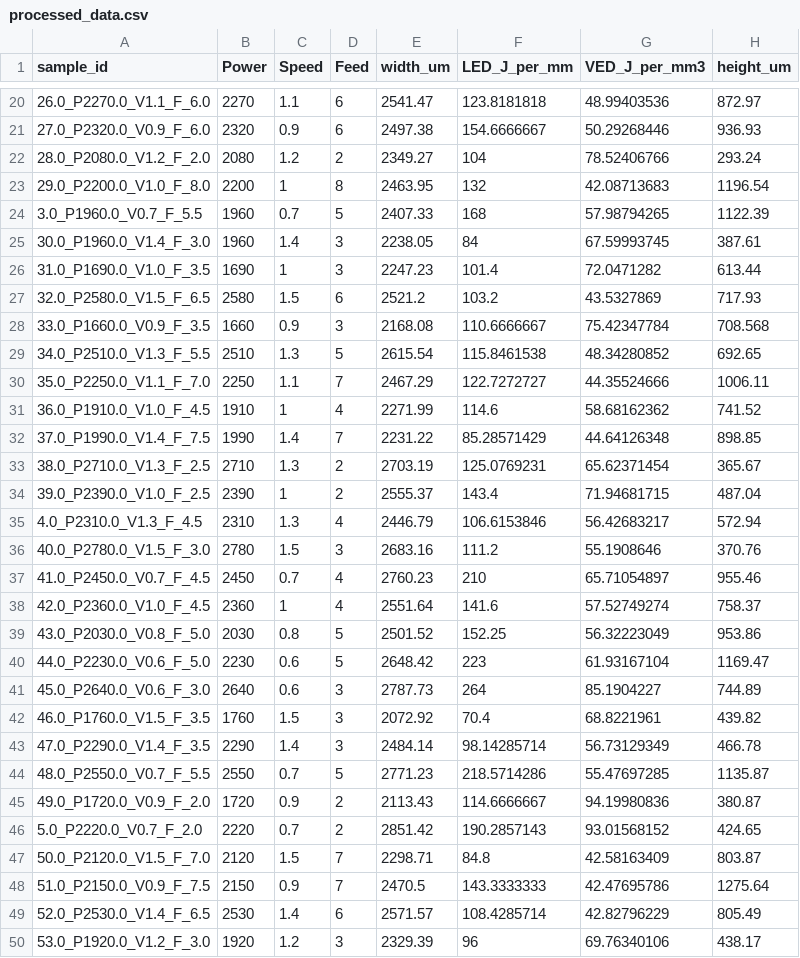
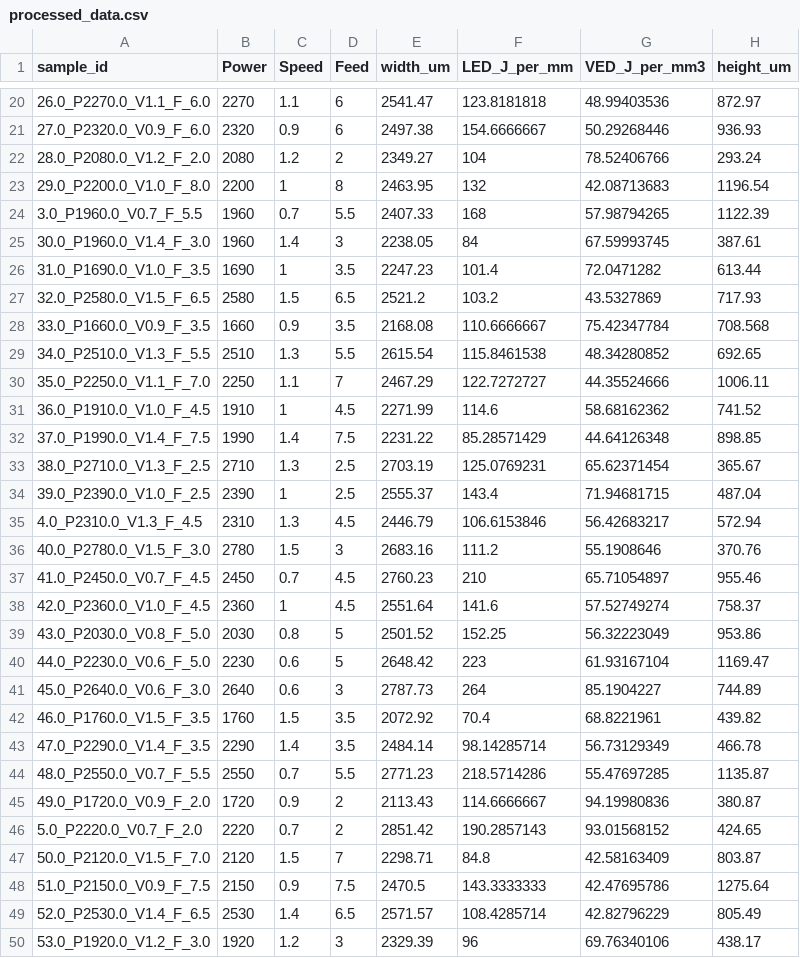
Before and after one commit to LALAPILANE197/LMD_Modelling, a CSV file: model/processed_data.csv, drawn as a sheet; only a part is shown, gaps mark what is left out; the diff covers the shown part only; the diff names each change by its address in the sheet, - before the commit and + after, or states it on an @@ line.

Commit message:
Dataset fix

```diff
--- a/model/processed_data.csv
+++ b/model/processed_data.csv
-D24 (Feed): 5
+D24 (Feed): 5.5
-D26 (Feed): 3
+D26 (Feed): 3.5
-D27 (Feed): 6
+D27 (Feed): 6.5
-D28 (Feed): 3
+D28 (Feed): 3.5
-D29 (Feed): 5
+D29 (Feed): 5.5
-D31 (Feed): 4
+D31 (Feed): 4.5
-D32 (Feed): 7
+D32 (Feed): 7.5
-D33:D34 (Feed): 2
+D33:D34 (Feed): 2.5
-D35 (Feed): 4
+D35 (Feed): 4.5
-D37:D38 (Feed): 4
+D37:D38 (Feed): 4.5
-D42:D43 (Feed): 3
+D42:D43 (Feed): 3.5
-D44 (Feed): 5
+D44 (Feed): 5.5
-D48 (Feed): 7
+D48 (Feed): 7.5
-D49 (Feed): 6
+D49 (Feed): 6.5
```
Also changed, not shown: 27 edited cells elsewhere in this file.
